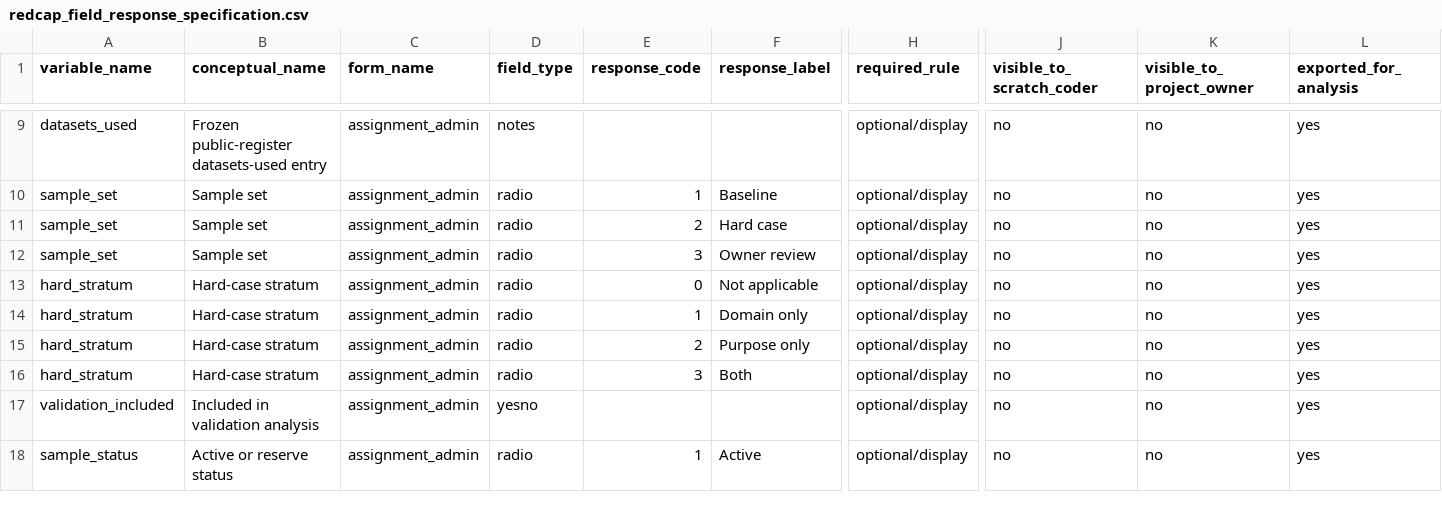
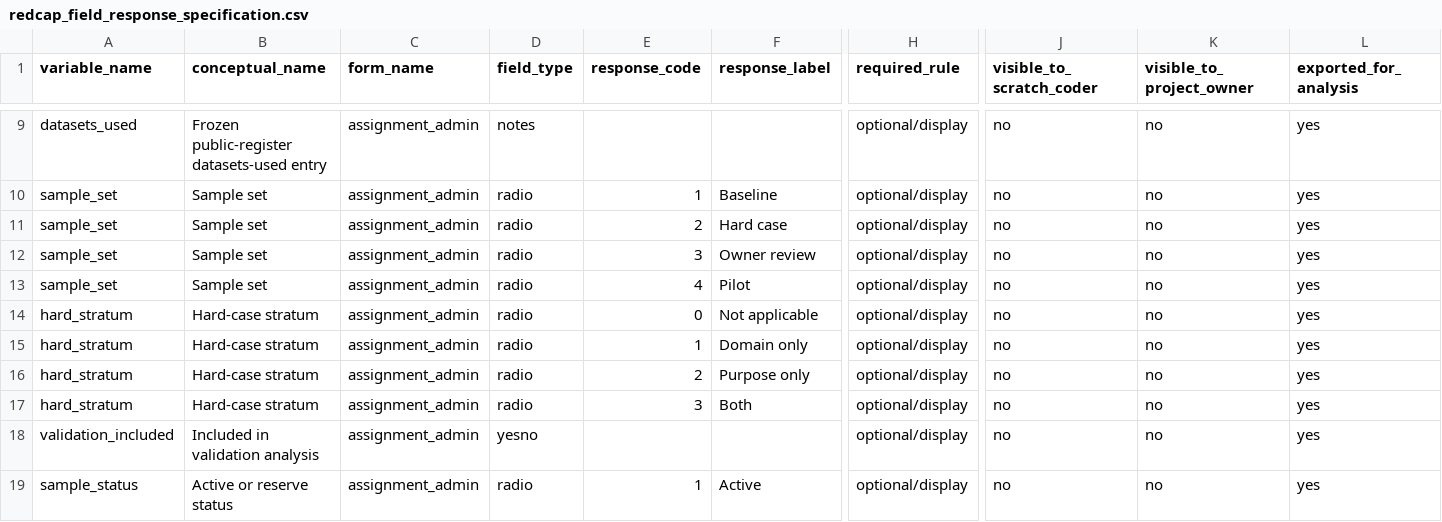
Before and after one commit to balintstewart77/ADR_DEA_project, a CSV file: preregistration/package/06_redcap/redcap_field_response_specification.csv, drawn as a sheet; only a part is shown, gaps mark what is left out; rows hold the shown columns only; the diff names each change by its address in the sheet, - before the commit and + after, or states it on an @@ line.

```diff
--- a/preregistration/package/06_redcap/redcap_field_response_specification.csv
+++ b/preregistration/package/06_redcap/redcap_field_response_specification.csv
+row 13: sample_set | Sample set | assignment_admin | radio | 4 | Pilot | optional/display | no | no | yes
```
Also changed, not shown: preregistration/package/06_redcap/redcap_data_dictionary_candidate.csv, preregistration/package/06_redcap/redcap_expected_export_schema.csv, 12 other files.
